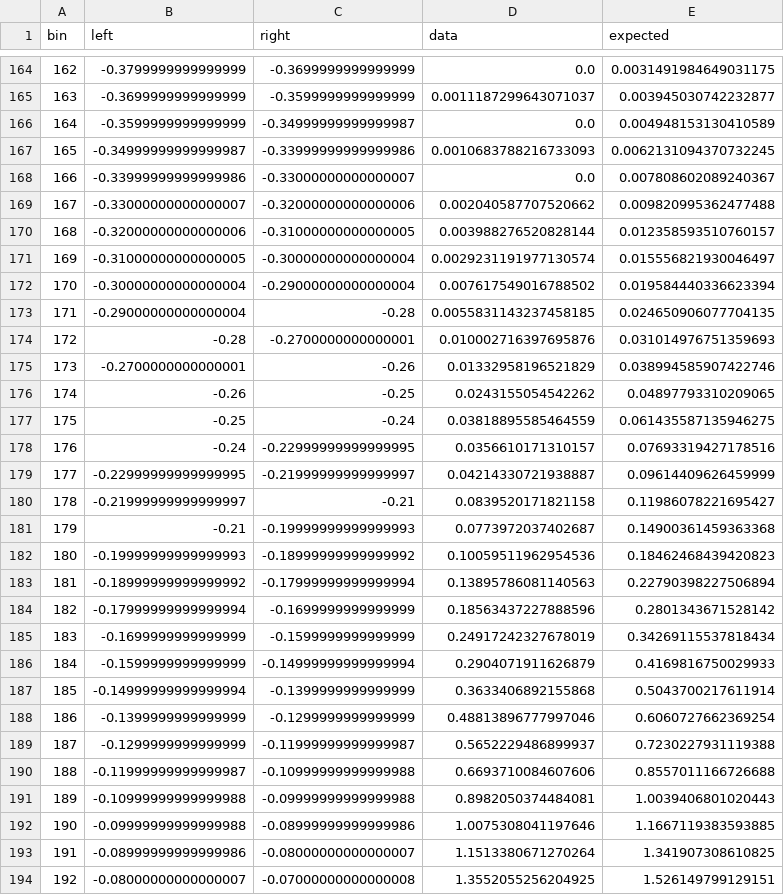
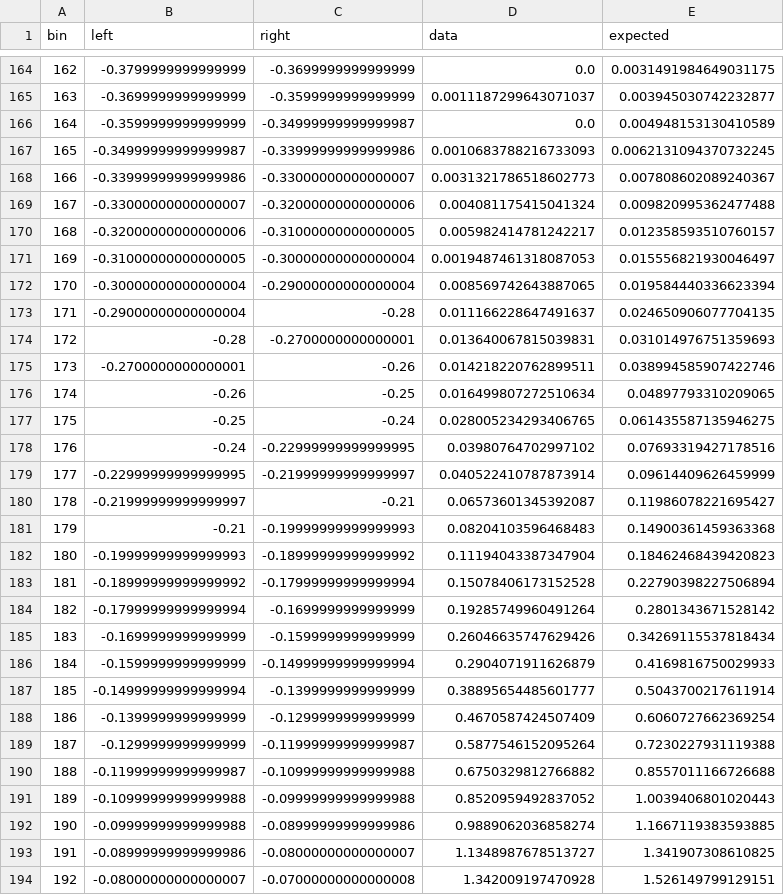
Before and after one commit to brandoncai888/events_model, a CSV file: data/poisson_noise_1.0Hz_40.0s_frequency_pdf.csv, drawn as a sheet; only a part is shown, gaps mark what is left out; the diff covers the shown part only.

```diff
--- a/data/poisson_noise_1.0Hz_40.0s_frequency_pdf.csv
+++ b/data/poisson_noise_1.0Hz_40.0s_frequency_pdf.csv
@@ -167,28 +167,28 @@ bin,left,right,data,expected
 165,-0.34999999999999987,-0.33999999999999986,0.0010683788216733093,0.0062131094370732245
-166,-0.33999999999999986,-0.33000000000000007,0.0,0.007808602089240367
-167,-0.33000000000000007,-0.32000000000000006,0.002040587707520662,0.009820995362477488
-168,-0.32000000000000006,-0.31000000000000005,0.003988276520828144,0.012358593510760157
-169,-0.31000000000000005,-0.30000000000000004,0.0029231191977130574,0.015556821930046497
-170,-0.30000000000000004,-0.29000000000000004,0.007617549016788502,0.019584440336623394
-171,-0.29000000000000004,-0.28,0.0055831143237458185,0.024650906077704135
-172,-0.28,-0.2700000000000001,0.010002716397695876,0.031014976751359693
-173,-0.2700000000000001,-0.26,0.01332958196521829,0.038994585907422746
-174,-0.26,-0.25,0.0243155054542262,0.04897793310209065
-175,-0.25,-0.24,0.03818895585464559,0.061435587135946275
-176,-0.24,-0.22999999999999995,0.0356610171310157,0.07693319427178516
-177,-0.22999999999999995,-0.21999999999999997,0.04214330721938887,0.09614409626459999
-178,-0.21999999999999997,-0.21,0.0839520171821158,0.11986078221695427
-179,-0.21,-0.19999999999999993,0.0773972037402687,0.14900361459363368
-180,-0.19999999999999993,-0.18999999999999992,0.10059511962954536,0.18462468439420823
-181,-0.18999999999999992,-0.17999999999999994,0.13895786081140563,0.22790398227506894
-182,-0.17999999999999994,-0.1699999999999999,0.18563437227888596,0.2801343671528142
-183,-0.1699999999999999,-0.1599999999999999,0.24917242327678019,0.34269115537818434
+166,-0.33999999999999986,-0.33000000000000007,0.0031321786518602773,0.007808602089240367
+167,-0.33000000000000007,-0.32000000000000006,0.004081175415041324,0.009820995362477488
+168,-0.32000000000000006,-0.31000000000000005,0.005982414781242217,0.012358593510760157
+169,-0.31000000000000005,-0.30000000000000004,0.0019487461318087053,0.015556821930046497
+170,-0.30000000000000004,-0.29000000000000004,0.008569742643887065,0.019584440336623394
+171,-0.29000000000000004,-0.28,0.011166228647491637,0.024650906077704135
+172,-0.28,-0.2700000000000001,0.013640067815039831,0.031014976751359693
+173,-0.2700000000000001,-0.26,0.014218220762899511,0.038994585907422746
+174,-0.26,-0.25,0.016499807272510634,0.04897793310209065
+175,-0.25,-0.24,0.028005234293406765,0.061435587135946275
+176,-0.24,-0.22999999999999995,0.03980764702997102,0.07693319427178516
+177,-0.22999999999999995,-0.21999999999999997,0.040522410787873914,0.09614409626459999
+178,-0.21999999999999997,-0.21,0.06573601345392087,0.11986078221695427
+179,-0.21,-0.19999999999999993,0.08204103596468483,0.14900361459363368
+180,-0.19999999999999993,-0.18999999999999992,0.11194043387347904,0.18462468439420823
+181,-0.18999999999999992,-0.17999999999999994,0.15078406173152528,0.22790398227506894
+182,-0.17999999999999994,-0.1699999999999999,0.19285749960491264,0.2801343671528142
+183,-0.1699999999999999,-0.1599999999999999,0.26046635747629426,0.34269115537818434
 184,-0.1599999999999999,-0.14999999999999994,0.2904071911626879,0.4169816750029933
-185,-0.14999999999999994,-0.1399999999999999,0.3633406892155868,0.5043700217611914
-186,-0.1399999999999999,-0.1299999999999999,0.48813896777997046,0.6060727662369254
-187,-0.1299999999999999,-0.11999999999999987,0.5652229486899937,0.7230227931119388
-188,-0.11999999999999987,-0.10999999999999988,0.6693710084607606,0.8557011166726688
-189,-0.10999999999999988,-0.09999999999999988,0.8982050374484081,1.0039406801020443
-190,-0.09999999999999988,-0.08999999999999986,1.0075308041197646,1.1667119383593885
-191,-0.08999999999999986,-0.08000000000000007,1.1513380671270264,1.341907308610825
-192,-0.08000000000000007,-0.07000000000000008,1.3552055256204925,1.526149799129151
+185,-0.14999999999999994,-0.1399999999999999,0.38895654485601777,0.5043700217611914
+186,-0.1399999999999999,-0.1299999999999999,0.4670587424507409,0.6060727662369254
+187,-0.1299999999999999,-0.11999999999999987,0.5877546152095264,0.7230227931119388
+188,-0.11999999999999987,-0.10999999999999988,0.6750329812766882,0.8557011166726688
+189,-0.10999999999999988,-0.09999999999999988,0.8520959492837052,1.0039406801020443
+190,-0.09999999999999988,-0.08999999999999986,0.9889062036858274,1.1667119383593885
+191,-0.08999999999999986,-0.08000000000000007,1.1348987678513727,1.341907308610825
+192,-0.08000000000000007,-0.07000000000000008,1.342009197470928,1.526149799129151
```
Also changed, not shown: 33 edited cells elsewhere in this file, data/poisson_noise_0.1Hz_400.0s_frequency_pdf.csv, data/poisson_noise_0.4Hz_100.0s_frequency_pdf.csv, 26 other files.
